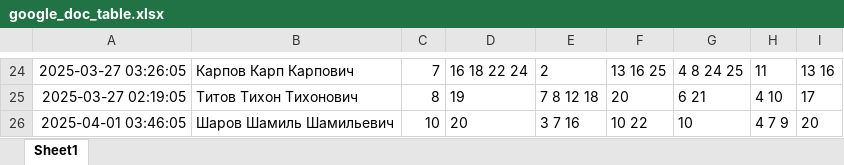
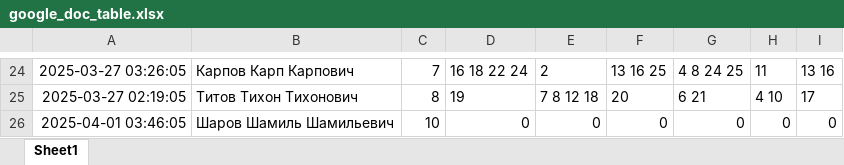
Before and after one commit to yui1337/society_research, an Excel workbook: google_doc_table.xlsx, sheet Sheet1, drawn as a sheet; only a part is shown, gaps mark what is left out; values as stored, in another font and other column widths than the file's, no borders; the diff names each change by its address in the sheet, - before the commit and + after, or states it on an @@ line.

```diff
--- a/google_doc_table.xlsx (sheet Sheet1)
+++ b/google_doc_table.xlsx (sheet Sheet1)
-D26: 20
+D26: 0
-E26: 3 7 16
+E26: 0
-F26: 10 22
+F26: 0
-G26: 10
+G26: 0
-H26: 4 7 9
+H26: 0
-I26: 20
+I26: 0
```
Also changed, not shown: result_table.xlsx, 3 other files.
